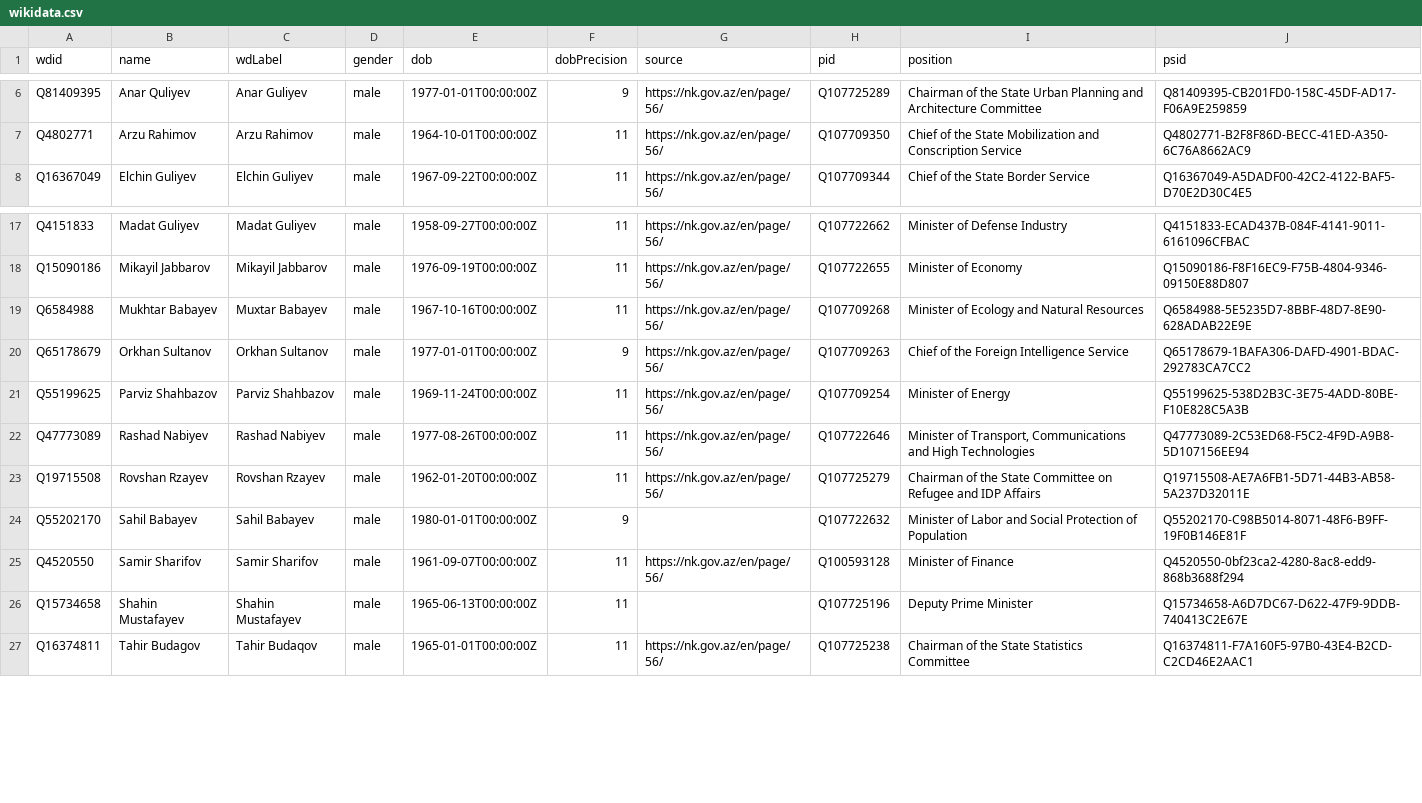
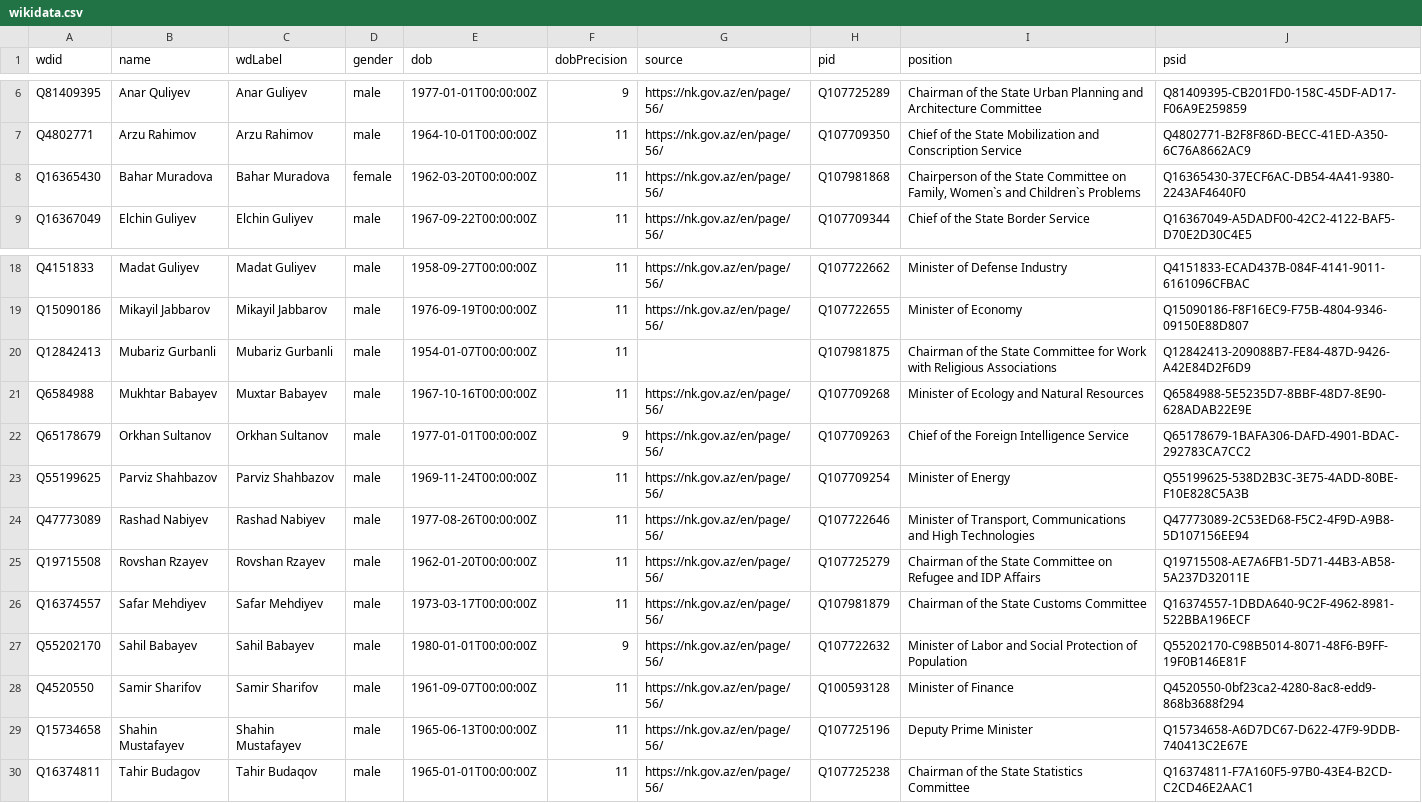
Before and after one commit to every-politician-scrapers/azerbaijan-cabinet, a CSV file: data/wikidata.csv, drawn as a sheet; only a part is shown, gaps mark what is left out.

Commit message:
refresh data

```diff
--- a/data/wikidata.csv
+++ b/data/wikidata.csv
@@ -7,2 +7,3 @@ Q81409395,Anar Quliyev,Anar Guliyev,male,1977-01-01T00:00:00Z,9,https://nk.gov.a
 Q4802771,Arzu Rahimov,Arzu Rahimov,male,1964-10-01T00:00:00Z,11,https://nk.gov.az/en/page/56/,Q107709350,Chief of the State Mobilization and Conscription Service,Q4802771-B2F8F86D-BECC-41ED-A350-6C76A8662AC9
+Q16365430,Bahar Muradova,Bahar Muradova,female,1962-03-20T00:00:00Z,11,https://nk.gov.az/en/page/56/,Q107981868,"Chairperson of the State Committee on Family, Women`s and Children`s Problems",Q16365430-37ECF6AC-DB54-4A41-9380-2243AF4640F0
 Q16367049,Elchin Guliyev,Elchin Guliyev,male,1967-09-22T00:00:00Z,11,https://nk.gov.az/en/page/56/,Q107709344,Chief of the State Border Service,Q16367049-A5DADF00-42C2-4122-BAF5-D70E2D30C4E5
@@ -18,2 +19,3 @@ Q4151833,Madat Guliyev,Madat Guliyev,male,1958-09-27T00:00:00Z,11,https://nk.gov
 Q15090186,Mikayil Jabbarov,Mikayil Jabbarov,male,1976-09-19T00:00:00Z,11,https://nk.gov.az/en/page/56/,Q107722655,Minister of Economy,Q15090186-F8F16EC9-F75B-4804-9346-09150E88D807
+Q12842413,Mubariz Gurbanli,Mubariz Gurbanli,male,1954-01-07T00:00:00Z,11,,Q107981875,Chairman of the State Committee for Work with Religious Associations,Q12842413-209088B7-FE84-487D-9426-A42E84D2F6D9
 Q6584988,Mukhtar Babayev,Muxtar Babayev,male,1967-10-16T00:00:00Z,11,https://nk.gov.az/en/page/56/,Q107709268,Minister of Ecology and Natural Resources,Q6584988-5E5235D7-8BBF-48D7-8E90-628ADAB22E9E
@@ -23,5 +25,6 @@ Q47773089,Rashad Nabiyev,Rashad Nabiyev,male,1977-08-26T00:00:00Z,11,https://nk.
 Q19715508,Rovshan Rzayev,Rovshan Rzayev,male,1962-01-20T00:00:00Z,11,https://nk.gov.az/en/page/56/,Q107725279,Chairman of the State Committee on Refugee and IDP Affairs,Q19715508-AE7A6FB1-5D71-44B3-AB58-5A237D32011E
-Q55202170,Sahil Babayev,Sahil Babayev,male,1980-01-01T00:00:00Z,9,,Q107722632,Minister of Labor and Social Protection of Population,Q55202170-C98B5014-8071-48F6-B9FF-19F0B146E81F
+Q16374557,Safar Mehdiyev,Safar Mehdiyev,male,1973-03-17T00:00:00Z,11,https://nk.gov.az/en/page/56/,Q107981879,Chairman of the State Customs Committee,Q16374557-1DBDA640-9C2F-4962-8981-522BBA196ECF
+Q55202170,Sahil Babayev,Sahil Babayev,male,1980-01-01T00:00:00Z,9,https://nk.gov.az/en/page/56/,Q107722632,Minister of Labor and Social Protection of Population,Q55202170-C98B5014-8071-48F6-B9FF-19F0B146E81F
 Q4520550,Samir Sharifov,Samir Sharifov,male,1961-09-07T00:00:00Z,11,https://nk.gov.az/en/page/56/,Q100593128,Minister of Finance,Q4520550-0bf23ca2-4280-8ac8-edd9-868b3688f294
-Q15734658,Shahin Mustafayev,Shahin Mustafayev,male,1965-06-13T00:00:00Z,11,,Q107725196,Deputy Prime Minister,Q15734658-A6D7DC67-D622-47F9-9DDB-740413C2E67E
+Q15734658,Shahin Mustafayev,Shahin Mustafayev,male,1965-06-13T00:00:00Z,11,https://nk.gov.az/en/page/56/,Q107725196,Deputy Prime Minister,Q15734658-A6D7DC67-D622-47F9-9DDB-740413C2E67E
 Q16374811,Tahir Budagov,Tahir Budaqov,male,1965-01-01T00:00:00Z,11,https://nk.gov.az/en/page/56/,Q107725238,Chairman of the State Statistics Committee,Q16374811-F7A160F5-97B0-43E4-B2CD-C2CD46E2AAC1
```
Also changed, not shown: 1 other file.
